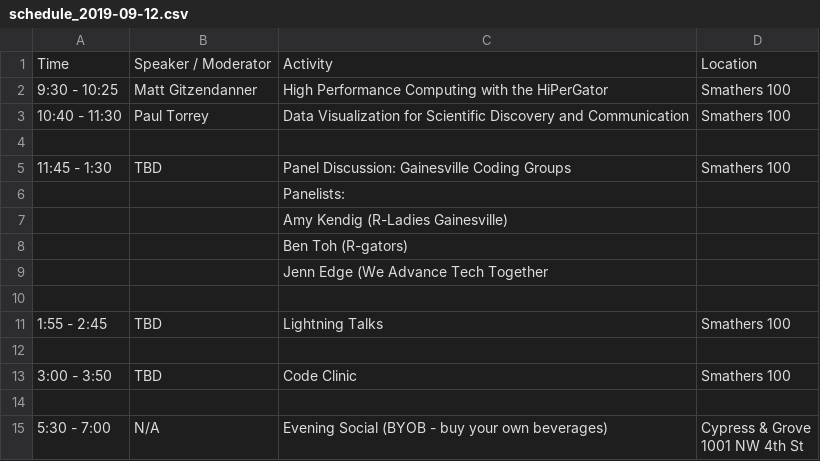
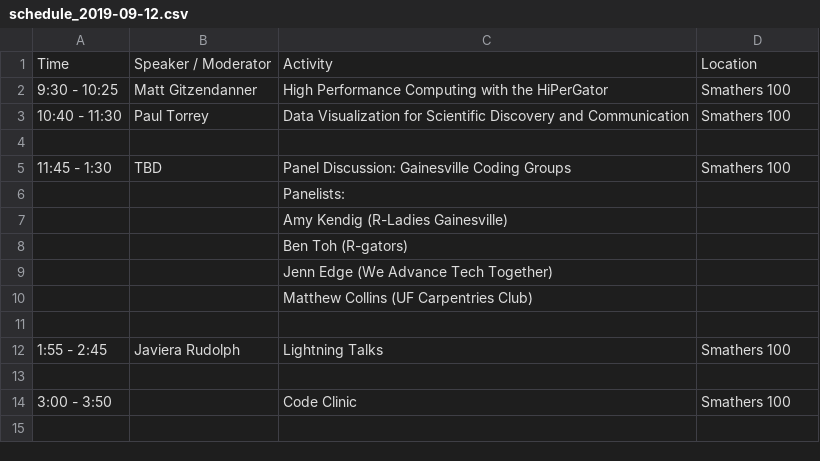
Before and after one commit to resbaz/resbaz2019, a CSV file: gainesville/schedule_2019-09-12.csv, drawn as a sheet.

Commit message:
Update schedule_2019-09-12.csv

```diff
--- a/gainesville/schedule_2019-09-12.csv
+++ b/gainesville/schedule_2019-09-12.csv
@@ -8,9 +8,7 @@ Time,Speaker / Moderator,Activity,Location
 ,,"Ben Toh (R-gators)",
-,,"Jenn Edge (We Advance Tech Together",
+,,"Jenn Edge (We Advance Tech Together)",
+,,"Matthew Collins (UF Carpentries Club)",
 ,,,
-1:55 - 2:45,TBD,Lightning Talks,Smathers 100
+1:55 - 2:45,Javiera Rudolph,Lightning Talks,Smathers 100
 ,,,
-3:00 - 3:50,TBD,Code Clinic,Smathers 100
-,,,
-5:30 - 7:00,N/A,Evening Social (BYOB - buy your own beverages),"Cypress & Grove
-1001 NW 4th St"
+3:00 - 3:50,,Code Clinic,Smathers 100
```
